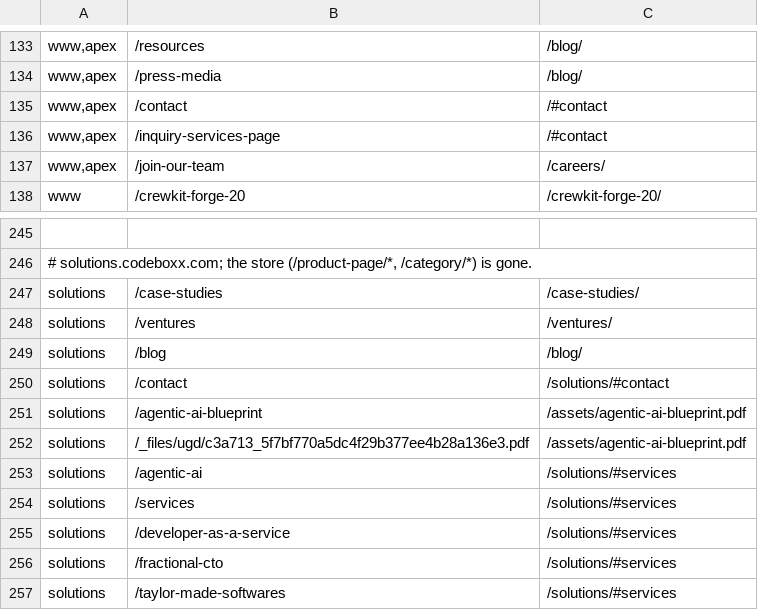
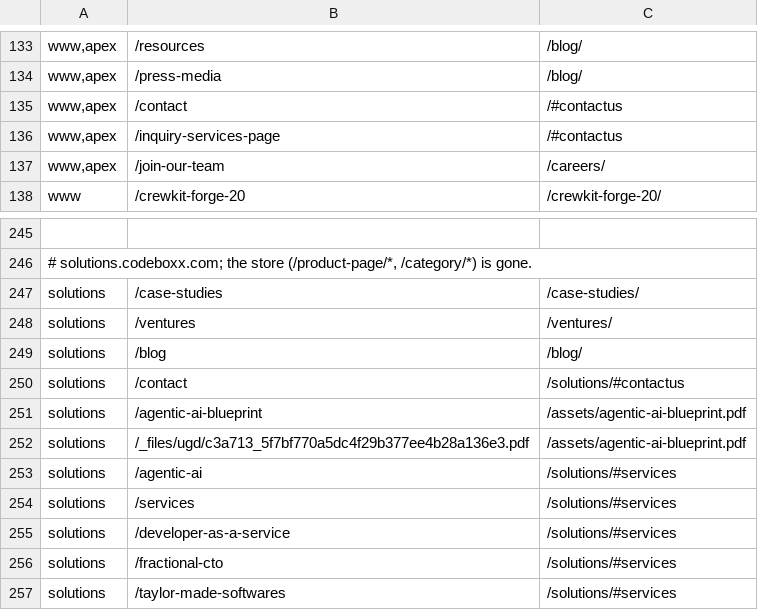
Before and after one commit to CodeBoxxTechSchool/CodeBoxx-Claude-Website, a TSV file: ops/nginx/redirects.tsv, drawn as a sheet; only a part is shown, gaps mark what is left out.

```diff
--- a/ops/nginx/redirects.tsv
+++ b/ops/nginx/redirects.tsv
@@ -134,4 +134,4 @@ www,apex	/resources	/blog/
 www,apex	/press-media	/blog/
-www,apex	/contact	/#contact
-www,apex	/inquiry-services-page	/#contact
+www,apex	/contact	/#contactus
+www,apex	/inquiry-services-page	/#contactus
 www,apex	/join-our-team	/careers/
@@ -249,3 +249,3 @@ solutions	/ventures	/ventures/
 solutions	/blog	/blog/
-solutions	/contact	/solutions/#contact
+solutions	/contact	/solutions/#contactus
 solutions	/agentic-ai-blueprint	/assets/agentic-ai-blueprint.pdf
```
Also changed, not shown: 27 other files.
